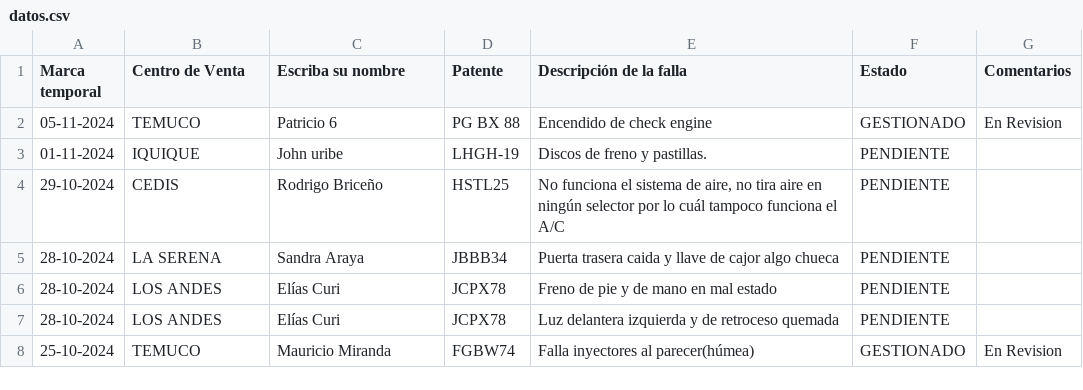
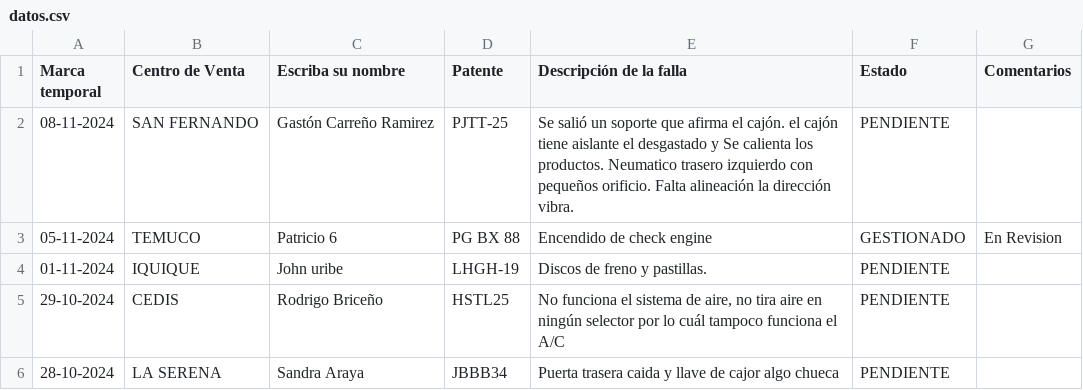
Before and after one commit to dylannn-1/SolicitudVehiculos, a CSV file: datos.csv, drawn as a sheet; only a part is shown; the shorter side is filled out with more unchanged rows; the diff names each change by its address in the sheet, - before the commit and + after, or states it on an @@ line.

Commit message:
Add files via upload

```diff
--- a/datos.csv
+++ b/datos.csv
+row 2: 08-11-2024 | SAN FERNANDO | Gastón Carreño Ramirez | PJTT-25 | Se salió un soporte que afirma el cajón. el cajón tiene aislante el desgastado y Se calienta los productos. Neumatico trasero izquierdo con pequeños orificio. Falta alineación la dirección vibra. | PENDIENTE
```
